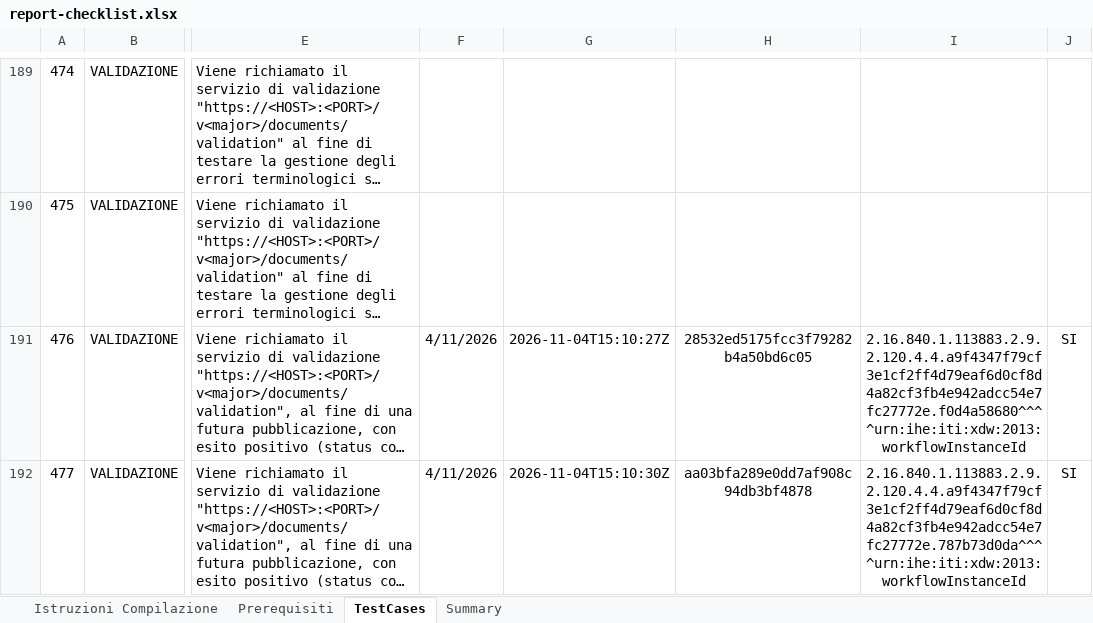
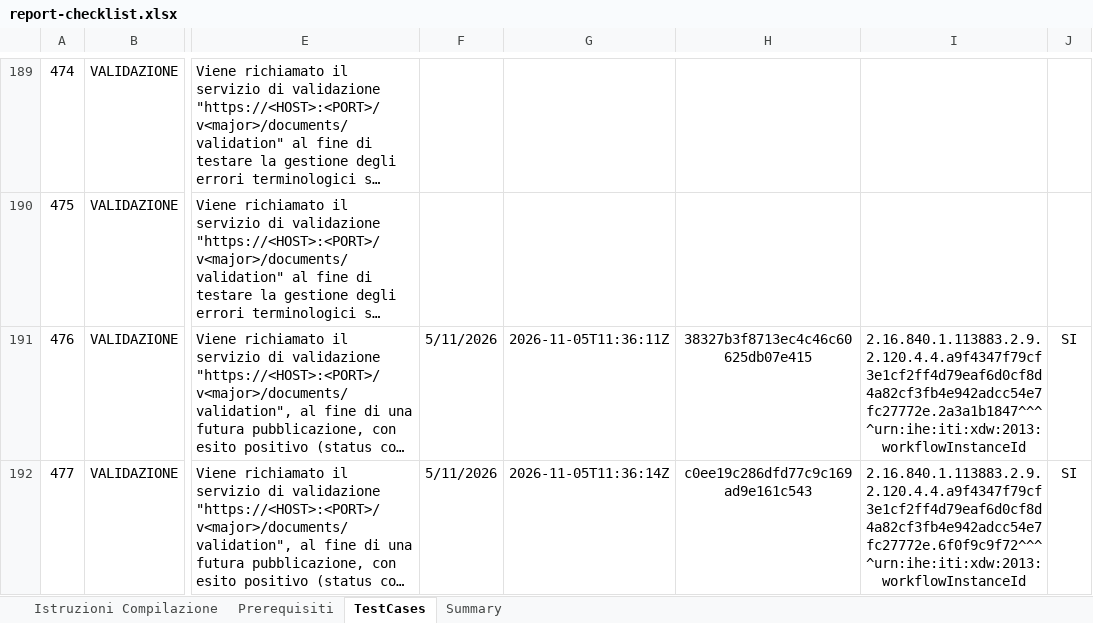
Before and after one commit to ClaudioCanini/it-fse-accreditamento-v2, an Excel workbook: GATEWAY/A1#111#NUNIMAXX/Nunima_Group_Srl/ZEA/1.0.0/report-checklist.xlsx, sheet TestCases, drawn as a sheet; only a part is shown, gaps mark what is left out; long unchanged cells end in …; values as stored, in another font and other column widths than the file's, no borders; the diff covers the shown part only; the diff names each change by its address in the sheet, - before the commit and + after, or states it on an @@ line.

```diff
--- a/GATEWAY/A1#111#NUNIMAXX/Nunima_Group_Srl/ZEA/1.0.0/report-checklist.xlsx (sheet TestCases)
+++ b/GATEWAY/A1#111#NUNIMAXX/Nunima_Group_Srl/ZEA/1.0.0/report-checklist.xlsx (sheet TestCases)
-F191:F192: 4/11/2026
+F191:F192: 5/11/2026
-G191: 2026-11-04T15:10:27Z
+G191: 2026-11-05T11:36:11Z
-H191: 28532ed5175fcc3f79282b4a50bd6c05
+H191: 38327b3f8713ec4c46c60625db07e415
-I191: 2.16.840.1.113883.2.9.2.120.4.4.a9f4347f79cf3e1cf2ff4d79eaf6d0cf8d4a82cf3fb4e942adcc54e7fc27772e.f0d4a58680^^^^urn:ihe:iti:xdw:2013:workflowInstanceId
+I191: 2.16.840.1.113883.2.9.2.120.4.4.a9f4347f79cf3e1cf2ff4d79eaf6d0cf8d4a82cf3fb4e942adcc54e7fc27772e.2a3a1b1847^^^^urn:ihe:iti:xdw:2013:workflowInstanceId
-G192: 2026-11-04T15:10:30Z
+G192: 2026-11-05T11:36:14Z
-H192: aa03bfa289e0dd7af908c94db3bf4878
+H192: c0ee19c286dfd77c9c169ad9e161c543
-I192: 2.16.840.1.113883.2.9.2.120.4.4.a9f4347f79cf3e1cf2ff4d79eaf6d0cf8d4a82cf3fb4e942adcc54e7fc27772e.787b73d0da^^^^urn:ihe:iti:xdw:2013:workflowInstanceId
+I192: 2.16.840.1.113883.2.9.2.120.4.4.a9f4347f79cf3e1cf2ff4d79eaf6d0cf8d4a82cf3fb4e942adcc54e7fc27772e.6f0f9c9f72^^^^urn:ihe:iti:xdw:2013:workflowInstanceId
```
Also changed, not shown: 12 edited cells elsewhere in this sheet, 1 other file.
